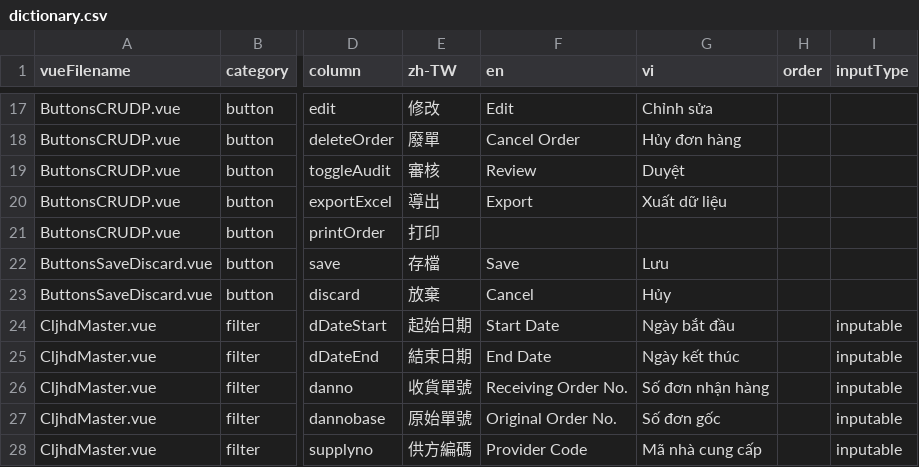
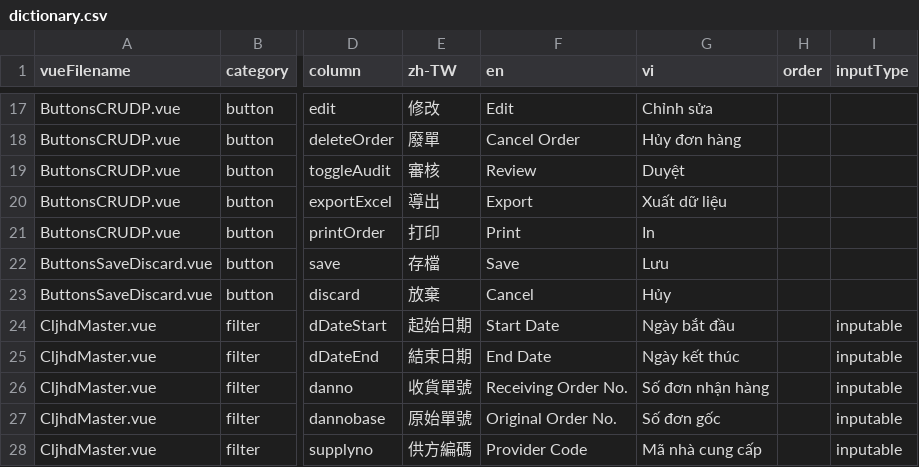
Before and after one commit to wkwk61567/myvue_test2, a CSV file: src/i18n/dictionary.csv, drawn as a sheet; only a part is shown, gaps mark what is left out; the diff names each change by its address in the sheet, - before the commit and + after, or states it on an @@ line.

```diff
--- a/src/i18n/dictionary.csv
+++ b/src/i18n/dictionary.csv
-F21 (en): (empty)
+F21 (en): Print
-G21 (vi): (empty)
+G21 (vi): In
```
Also changed, not shown: 9 other files.
